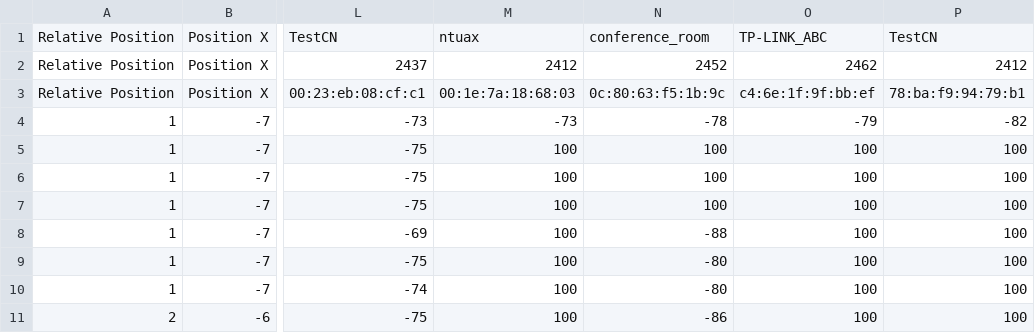
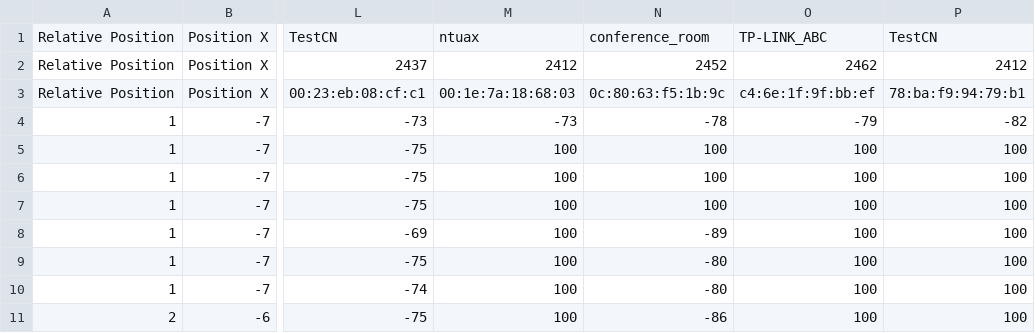
Before and after one commit to greatabel/PythonProjectLearn, a CSV file: b25405_locate_with_privacy_protection/data/i1processed_localhall.csv, drawn as a sheet; only a part is shown, gaps mark what is left out; the diff names each change by its address in the sheet, - before the commit and + after, or states it on an @@ line.

```diff
--- a/b25405_locate_with_privacy_protection/data/i1processed_localhall.csv
+++ b/b25405_locate_with_privacy_protection/data/i1processed_localhall.csv
-N8: -88
+N8: -89
```
Also changed, not shown: 7 other files.
